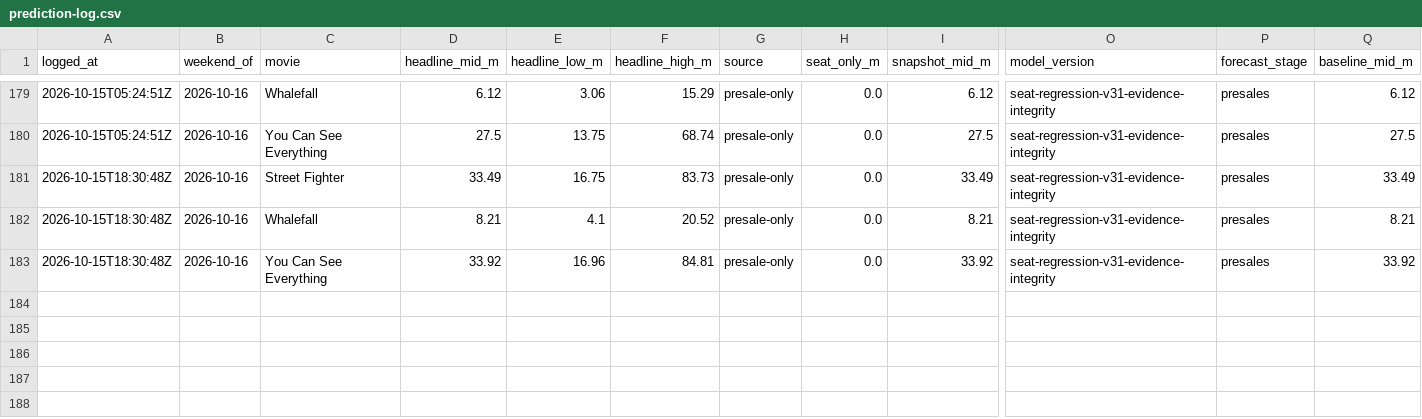
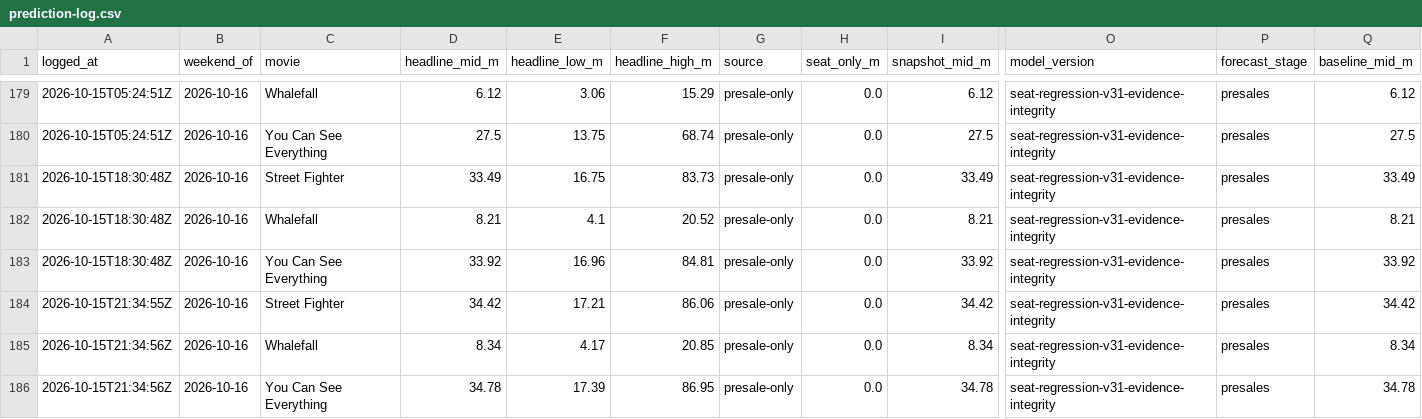
Before and after one commit to arnauddg27-svg/Theatres, a CSV file: box-office-tracker/data/prediction-log.csv, drawn as a sheet; only a part is shown, gaps mark what is left out; rows hold the shown columns only; the diff names each change by its address in the sheet, - before the commit and + after, or states it on an @@ line.

```diff
--- a/box-office-tracker/data/prediction-log.csv
+++ b/box-office-tracker/data/prediction-log.csv
+row 184: 2026-10-15T21:34:55Z | 2026-10-16 | Street Fighter | 34.42 | 17.21 | 86.06 | presale-only | 0.0 | 34.42 | seat-regression-v31-evidence-integrity | presales | 34.42
+row 185: 2026-10-15T21:34:56Z | 2026-10-16 | Whalefall | 8.34 | 4.17 | 20.85 | presale-only | 0.0 | 8.34 | seat-regression-v31-evidence-integrity | presales | 8.34
+row 186: 2026-10-15T21:34:56Z | 2026-10-16 | You Can See Everything | 34.78 | 17.39 | 86.95 | presale-only | 0.0 | 34.78 | seat-regression-v31-evidence-integrity | presales | 34.78
```
Also changed, not shown: 6 other files.
